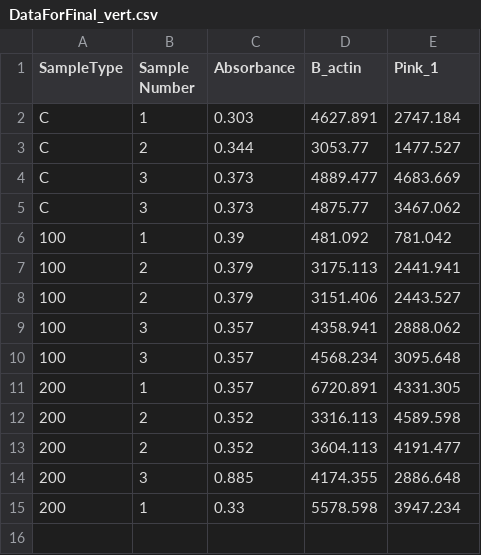
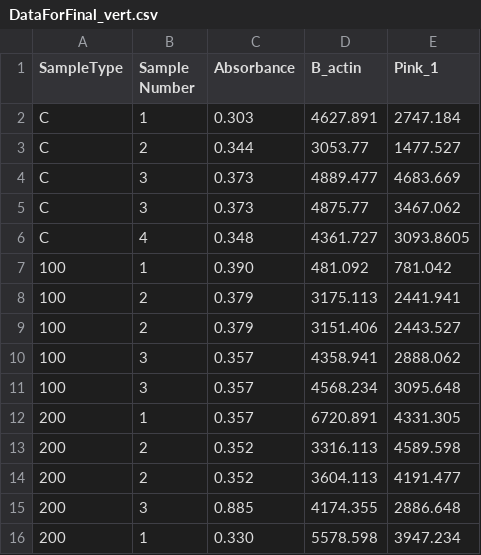
Before and after one commit to williammmeaney/BME-502-Final-Project, a CSV file: DataForFinal_vert.csv, drawn as a sheet.

Commit message:
got means and sigma for beta 100
need to add in for beta 200 and correct pink

```diff
--- a/DataForFinal_vert.csv
+++ b/DataForFinal_vert.csv
@@ -5,3 +5,4 @@ C,3,0.373,4889.477,4683.669
 C,3,0.373,4875.77,3467.062
-100,1,0.39,481.092,781.042
+C,4,0.348,4361.727,3093.8605
+100,1,0.390,481.092,781.042
 100,2,0.379,3175.113,2441.941
@@ -14,2 +15,2 @@ C,3,0.373,4875.77,3467.062
 200,3,0.885,4174.355,2886.648
-200,1,0.33,5578.598,3947.234
+200,1,0.330,5578.598,3947.234
```
Also changed, not shown: 1 other file.
